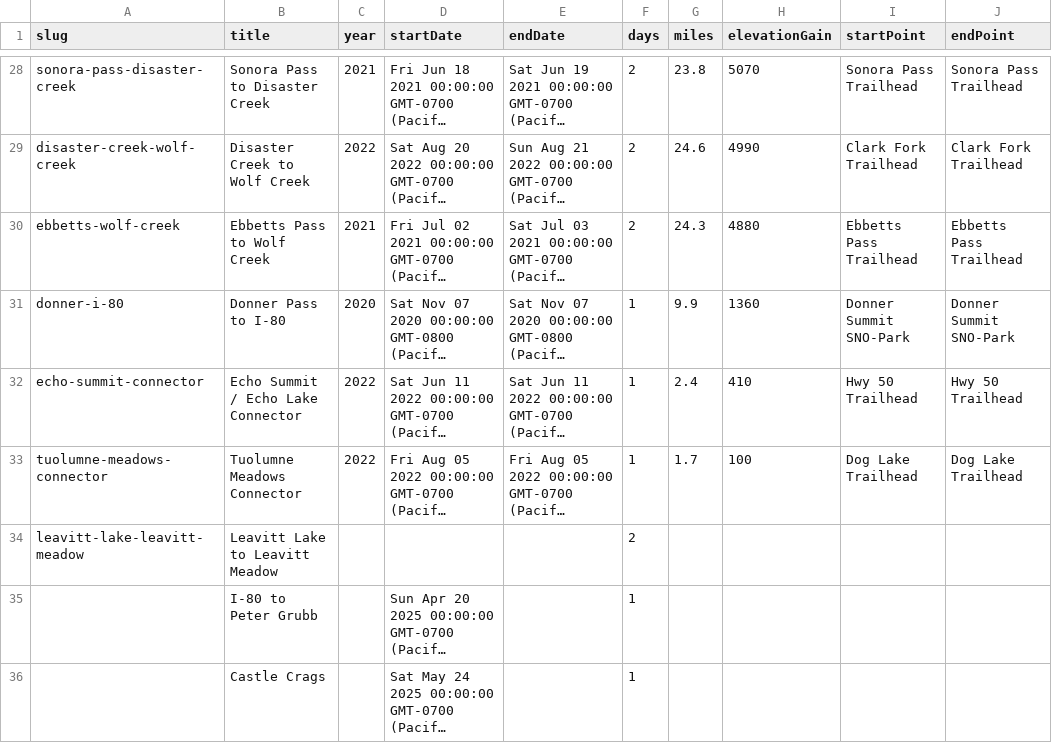
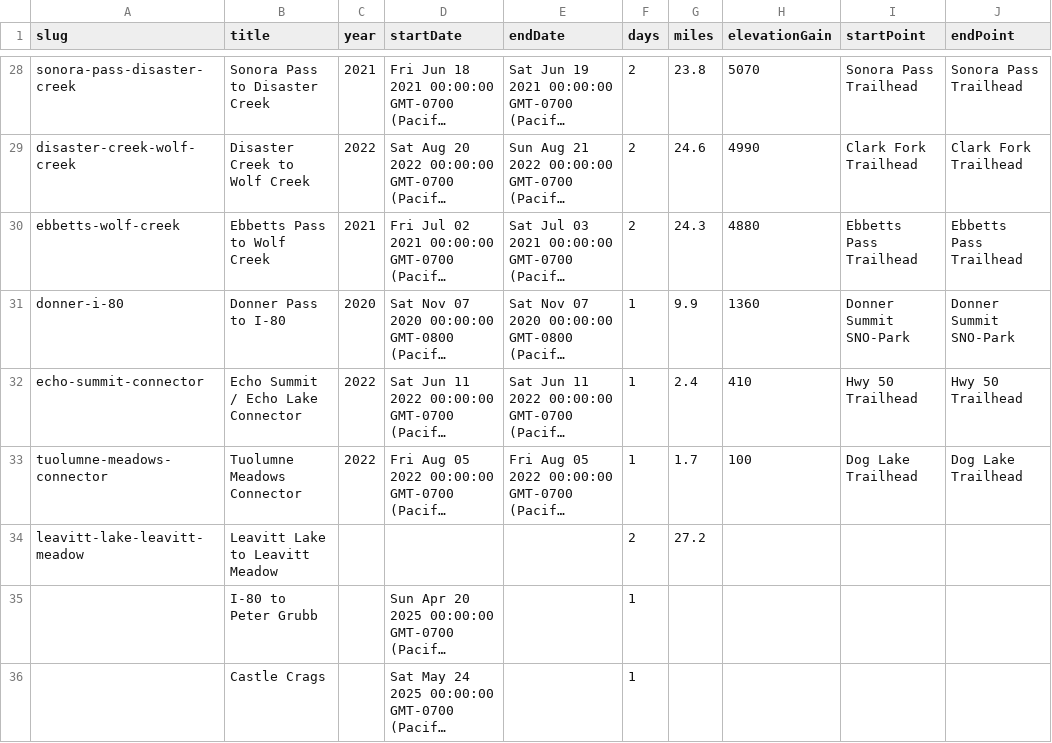
Before and after one commit to johnluckenbach-sys/pct-sierra, a CSV file: src/data/trips.csv, drawn as a sheet; only a part is shown, gaps mark what is left out; long unchanged cells end in …; the diff names each change by its address in the sheet, - before the commit and + after, or states it on an @@ line.

Commit message:
Auto-sync trips data from Google Sheet

```diff
--- a/src/data/trips.csv
+++ b/src/data/trips.csv
-G34 (miles): (empty)
+G34 (miles): 27.2
```
